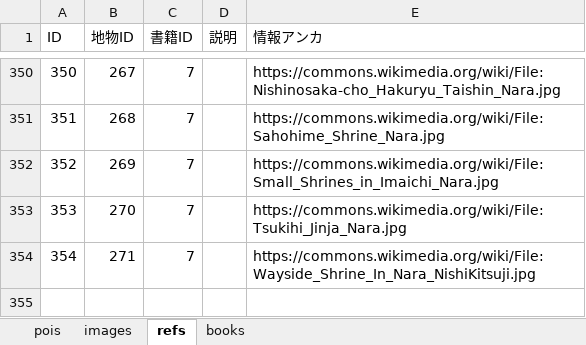
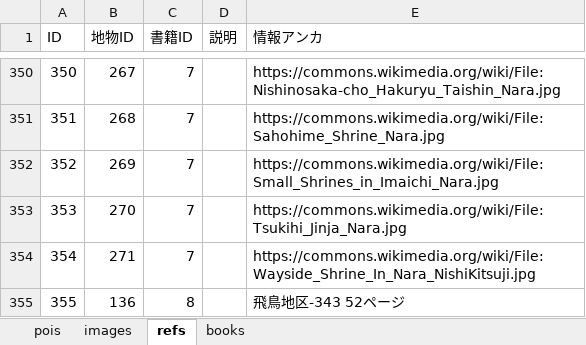
Before and after one commit to code4history/JizoProject, an Excel workbook: jizo_project.xlsx, sheet refs, drawn as a sheet; only a part is shown, gaps mark what is left out; values as stored, in another font and other column widths than the file's, no borders; the diff names each change by its address in the sheet, - before the commit and + after, or states it on an @@ line.

```diff
--- a/jizo_project.xlsx (sheet refs)
+++ b/jizo_project.xlsx (sheet refs)
+row 355: 355 | 136 | 8 |  | 飛鳥地区-343 52ページ
```
Also changed, not shown: sheet images, sheet pois, sheet books, 25 other files.
